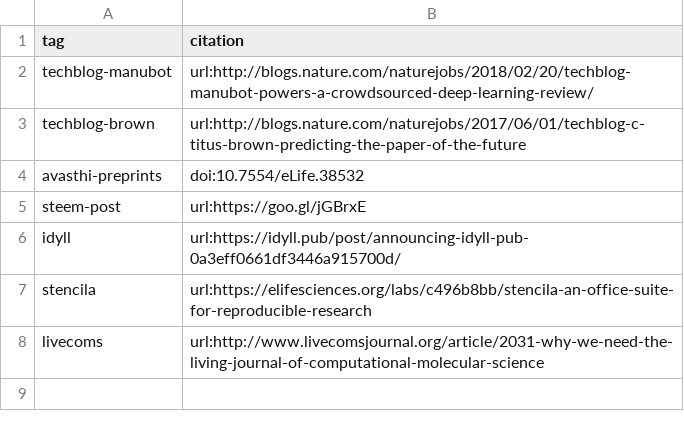
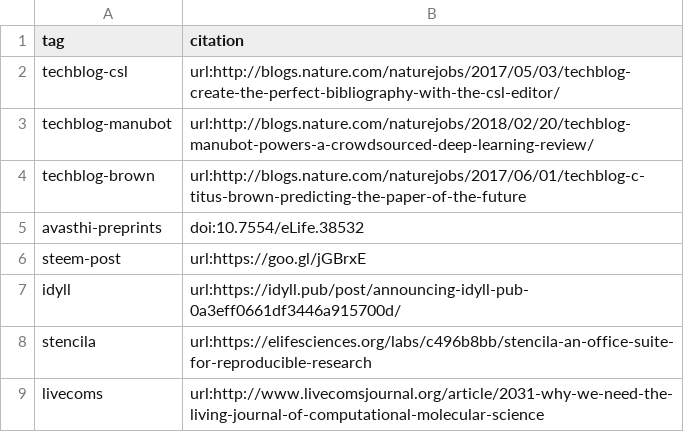
Before and after one commit to greenelab/meta-review, a TSV file: content/citation-tags.tsv, drawn as a sheet.

Commit message:
Discuss manubot 0.2 features & default CSL style
Merges https://github.com/greenelab/meta-review/pull/99

Discuss manubot cite CLI, CSL schema validation, manubot CSL style.
Discusses Manubot features from the 0.2 release as per
https://github.com/greenelab/meta-review/issues/97

Add CSL Naturejobs Techblog citation

Rephrase CSL pruning sentence & CSL Data Items.
Previously, we used the term "CSL Items". However, many places
use "CSL Data". Perhaps, it's most clear if we do "CSL Data Items".
Then we can use CSL Data as a shorthand. Not sure what the best
capitalization is.

```diff
--- a/content/citation-tags.tsv
+++ b/content/citation-tags.tsv
@@ -1,2 +1,3 @@
 tag	citation
+techblog-csl	url:http://blogs.nature.com/naturejobs/2017/05/03/techblog-create-the-perfect-bibliography-with-the-csl-editor/
 techblog-manubot	url:http://blogs.nature.com/naturejobs/2018/02/20/techblog-manubot-powers-a-crowdsourced-deep-learning-review/
```
Also changed, not shown: 2 other files.
